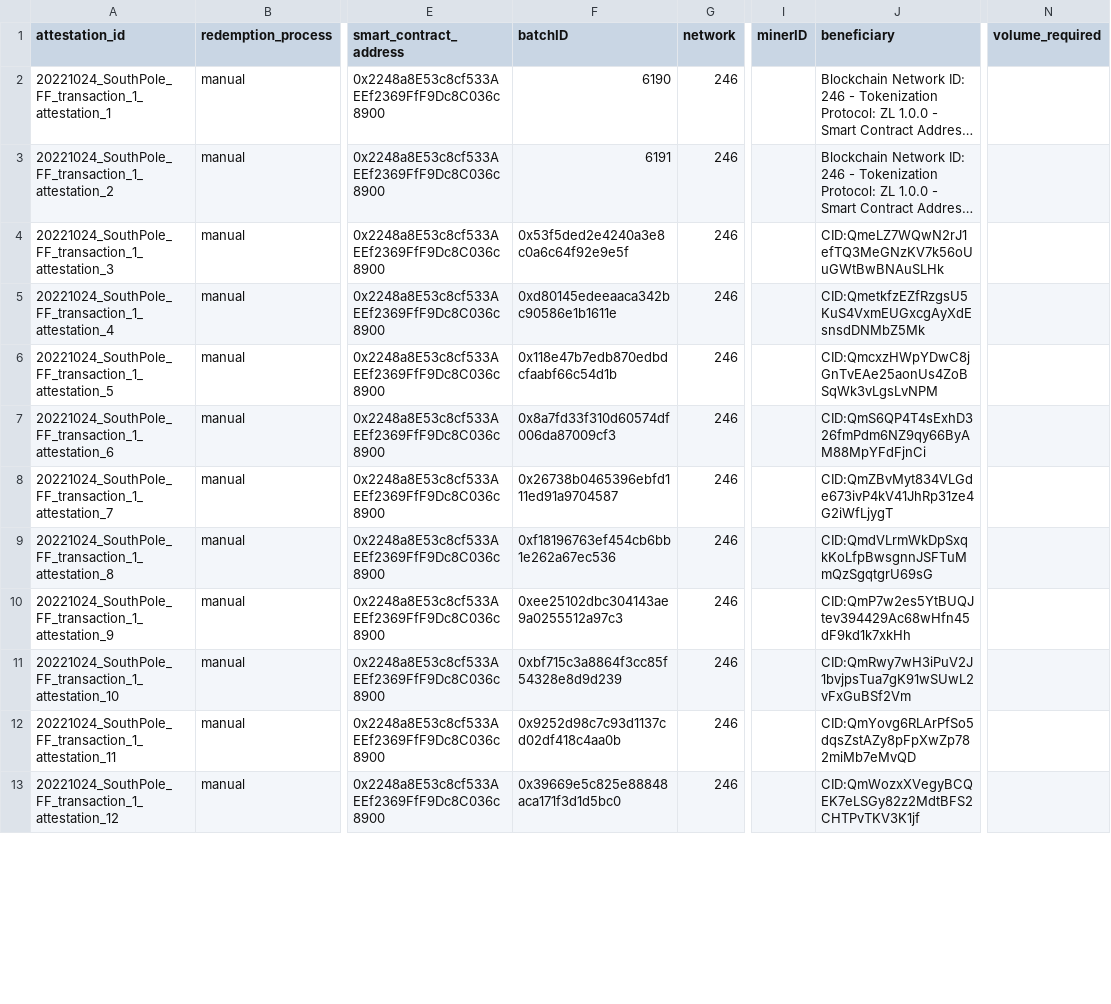
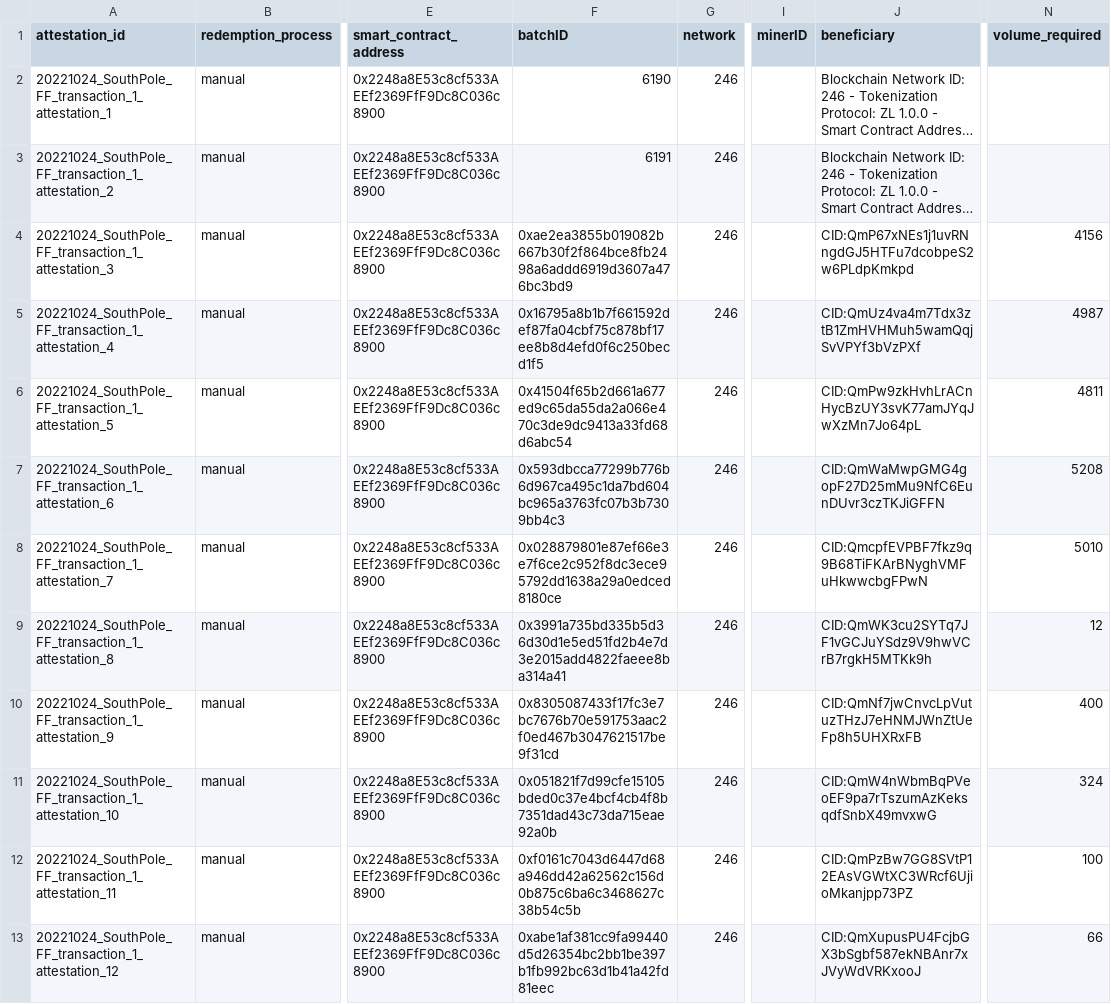
Before and after one commit to protocol/filecoin-renewables-purchases, a CSV file: 20221024_SouthPole_FF_transaction_1/20221024_SouthPole_FF_transaction_1_step5_redemption_information.csv, drawn as a sheet; only a part is shown, gaps mark what is left out; long unchanged cells end in …; the diff covers the shown part only; the diff names each change by its address in the sheet, - before the commit and + after, or states it on an @@ line.

Commit message:
SouthPole_FF_transaction_1 changing ZLv1 HEX string size to 64

```diff
--- a/20221024_SouthPole_FF_transaction_1/20221024_SouthPole_FF_transaction_1_step5_redemption_information.csv
+++ b/20221024_SouthPole_FF_transaction_1/20221024_SouthPole_FF_transaction_1_step5_redemption_information.csv
-F4 (batchID): 0x53f5ded2e4240a3e8c0a6c64f92e9e5f
+F4 (batchID): 0xae2ea3855b019082b667b30f2f864bce8fb2498a6addd6919d3607a476bc3bd9
-J4 (beneficiary): CID:QmeLZ7WQwN2rJ1efTQ3MeGNzKV7k56oUuGWtBwBNAuSLHk
+J4 (beneficiary): CID:QmP67xNEs1j1uvRNngdGJ5HTFu7dcobpeS2w6PLdpKmkpd
-N4 (volume_required): (empty)
+N4 (volume_required): 4156
-F5 (batchID): 0xd80145edeeaaca342bc90586e1b1611e
+F5 (batchID): 0x16795a8b1b7f661592def87fa04cbf75c878bf17ee8b8d4efd0f6c250becd1f5
-J5 (beneficiary): CID:QmetkfzEZfRzgsU5KuS4VxmEUGxcgAyXdEsnsdDNMbZ5Mk
+J5 (beneficiary): CID:QmUz4va4m7Tdx3ztB1ZmHVHMuh5wamQqjSvVPYf3bVzPXf
-N5 (volume_required): (empty)
+N5 (volume_required): 4987
-F6 (batchID): 0x118e47b7edb870edbdcfaabf66c54d1b
+F6 (batchID): 0x41504f65b2d661a677ed9c65da55da2a066e470c3de9dc9413a33fd68d6abc54
-J6 (beneficiary): CID:QmcxzHWpYDwC8jGnTvEAe25aonUs4ZoBSqWk3vLgsLvNPM
+J6 (beneficiary): CID:QmPw9zkHvhLrACnHycBzUY3svK77amJYqJwXzMn7Jo64pL
-N6 (volume_required): (empty)
+N6 (volume_required): 4811
-F7 (batchID): 0x8a7fd33f310d60574df006da87009cf3
+F7 (batchID): 0x593dbcca77299b776b6d967ca495c1da7bd604bc965a3763fc07b3b7309bb4c3
-J7 (beneficiary): CID:QmS6QP4T4sExhD326fmPdm6NZ9qy66ByAM88MpYFdFjnCi
+J7 (beneficiary): CID:QmWaMwpGMG4gopF27D25mMu9NfC6EunDUvr3czTKJiGFFN
-N7 (volume_required): (empty)
+N7 (volume_required): 5208
-F8 (batchID): 0x26738b0465396ebfd111ed91a9704587
+F8 (batchID): 0x028879801e87ef66e3e7f6ce2c952f8dc3ece95792dd1638a29a0edced8180ce
-J8 (beneficiary): CID:QmZBvMyt834VLGde673ivP4kV41JhRp31ze4G2iWfLjygT
+J8 (beneficiary): CID:QmcpfEVPBF7fkz9q9B68TiFKArBNyghVMFuHkwwcbgFPwN
-N8 (volume_required): (empty)
+N8 (volume_required): 5010
-F9 (batchID): 0xf18196763ef454cb6bb1e262a67ec536
+F9 (batchID): 0x3991a735bd335b5d36d30d1e5ed51fd2b4e7d3e2015add4822faeee8ba314a41
-J9 (beneficiary): CID:QmdVLrmWkDpSxqkKoLfpBwsgnnJSFTuMmQzSgqtgrU69sG
+J9 (beneficiary): CID:QmWK3cu2SYTq7JF1vGCJuYSdz9V9hwVCrB7rgkH5MTKk9h
-N9 (volume_required): (empty)
+N9 (volume_required): 12
-F10 (batchID): 0xee25102dbc304143ae9a0255512a97c3
+F10 (batchID): 0x8305087433f17fc3e7bc7676b70e591753aac2f0ed467b3047621517be9f31cd
-J10 (beneficiary): CID:QmP7w2es5YtBUQJtev394429Ac68wHfn45dF9kd1k7xkHh
+J10 (beneficiary): CID:QmNf7jwCnvcLpVutuzTHzJ7eHNMJWnZtUeFp8h5UHXRxFB
-N10 (volume_required): (empty)
+N10 (volume_required): 400
-F11 (batchID): 0xbf715c3a8864f3cc85f54328e8d9d239
+F11 (batchID): 0x051821f7d99cfe15105bded0c37e4bcf4cb4f8b7351dad43c73da715eae92a0b
-J11 (beneficiary): CID:QmRwy7wH3iPuV2J1bvjpsTua7gK91wSUwL2vFxGuBSf2Vm
+J11 (beneficiary): CID:QmW4nWbmBqPVeoEF9pa7rTszumAzKeksqdfSnbX49mvxwG
-N11 (volume_required): (empty)
+N11 (volume_required): 324
-F12 (batchID): 0x9252d98c7c93d1137cd02df418c4aa0b
+F12 (batchID): 0xf0161c7043d6447d68a946dd42a62562c156d0b875c6ba6c3468627c38b54c5b
-J12 (beneficiary): CID:QmYovg6RLArPfSo5dqsZstAZy8pFpXwZp782miMb7eMvQD
+J12 (beneficiary): CID:QmPzBw7GG8SVtP12EAsVGWtXC3WRcf6UjioMkanjpp73PZ
-N12 (volume_required): (empty)
+N12 (volume_required): 100
-F13 (batchID): 0x39669e5c825e88848aca171f3d1d5bc0
+F13 (batchID): 0xabe1af381cc9fa99440d5d26354bc2bb1be397b1fb992bc63d1b41a42fd81eec
-J13 (beneficiary): CID:QmWozxXVegyBCQEK7eLSGy82z2MdtBFS2CHTPvTKV3K1jf
+J13 (beneficiary): CID:QmXupusPU4FcjbGX3bSgbf587ekNBAnr7xJVyWdVRKxooJ
-N13 (volume_required): (empty)
+N13 (volume_required): 66
```
Also changed, not shown: 120 edited cells elsewhere in this file, 9 other files.
